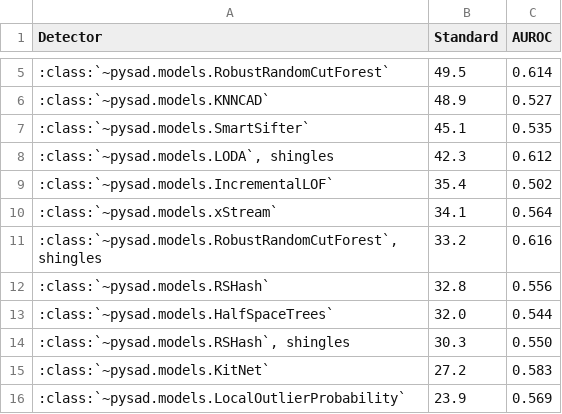
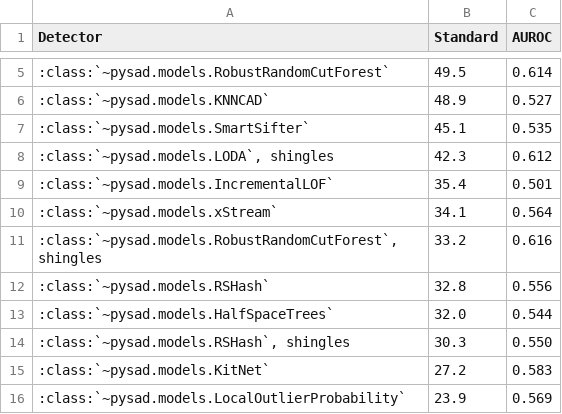
Before and after one commit to selimfirat/pysad, a CSV file: docs/benchmark/univariate_seasonal.csv, drawn as a sheet; only a part is shown, gaps mark what is left out.

```diff
--- a/docs/benchmark/univariate_seasonal.csv
+++ b/docs/benchmark/univariate_seasonal.csv
@@ -8,3 +8,3 @@ Detector,Standard,AUROC
 ":class:`~pysad.models.LODA`, shingles",42.3,0.612
-:class:`~pysad.models.IncrementalLOF`,35.4,0.502
+:class:`~pysad.models.IncrementalLOF`,35.4,0.501
 :class:`~pysad.models.xStream`,34.1,0.564
```
Also changed, not shown: docs/benchmark/nab.csv, docs/benchmark/results.csv, 2 other files.
